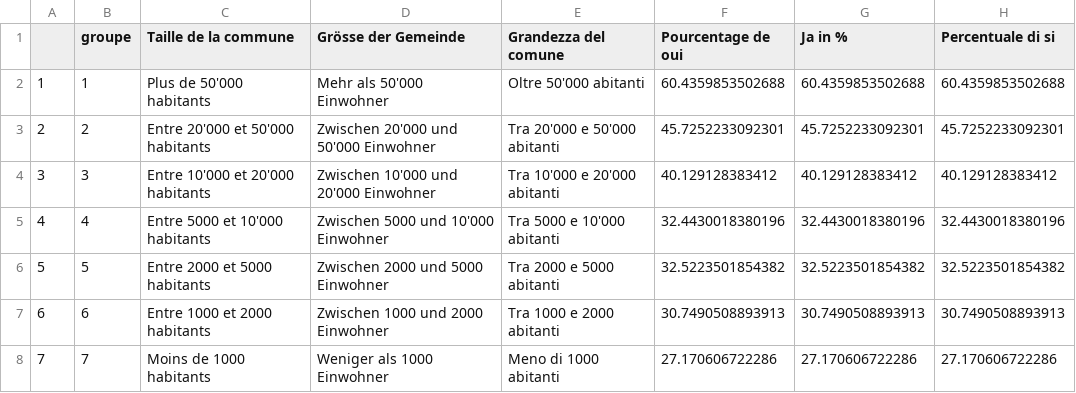
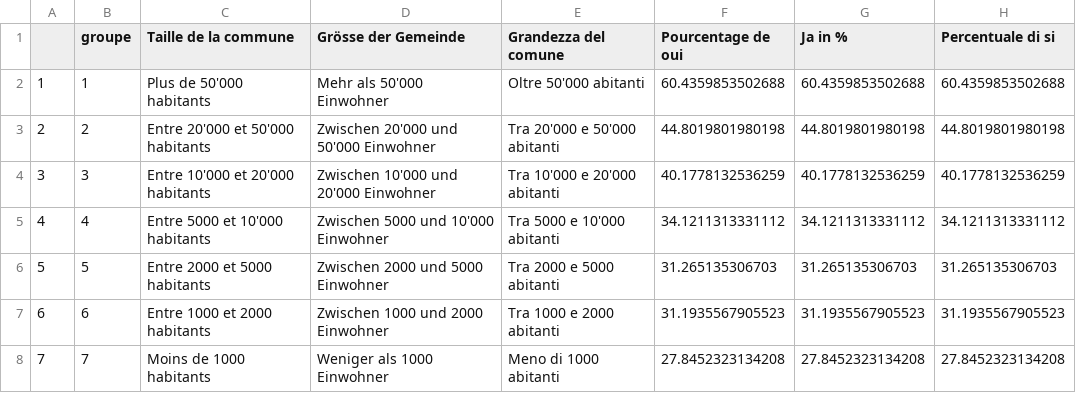
Before and after one commit to vey83/vot_jun, a CSV file: eau_grp.csv, drawn as a sheet.

```diff
--- a/eau_grp.csv
+++ b/eau_grp.csv
@@ -2,7 +2,7 @@
 "1",1,"Plus de 50'000 habitants","Mehr als 50'000 Einwohner","Oltre 50'000 abitanti",60.4359853502688,60.4359853502688,60.4359853502688
-"2",2,"Entre 20'000 et 50'000 habitants","Zwischen 20'000 und 50'000 Einwohner","Tra 20'000 e 50'000 abitanti",45.7252233092301,45.7252233092301,45.7252233092301
-"3",3,"Entre 10'000 et 20'000 habitants","Zwischen 10'000 und 20'000 Einwohner","Tra 10'000 e 20'000 abitanti",40.129128383412,40.129128383412,40.129128383412
-"4",4,"Entre 5000 et 10'000 habitants","Zwischen 5000 und 10'000 Einwohner","Tra 5000 e 10'000 abitanti",32.4430018380196,32.4430018380196,32.4430018380196
-"5",5,"Entre 2000 et 5000 habitants","Zwischen 2000 und 5000 Einwohner","Tra 2000 e 5000 abitanti",32.5223501854382,32.5223501854382,32.5223501854382
-"6",6,"Entre 1000 et 2000 habitants","Zwischen 1000 und 2000 Einwohner","Tra 1000 e 2000 abitanti",30.7490508893913,30.7490508893913,30.7490508893913
-"7",7,"Moins de 1000 habitants","Weniger als 1000 Einwohner","Meno di 1000 abitanti",27.170606722286,27.170606722286,27.170606722286
+"2",2,"Entre 20'000 et 50'000 habitants","Zwischen 20'000 und 50'000 Einwohner","Tra 20'000 e 50'000 abitanti",44.8019801980198,44.8019801980198,44.8019801980198
+"3",3,"Entre 10'000 et 20'000 habitants","Zwischen 10'000 und 20'000 Einwohner","Tra 10'000 e 20'000 abitanti",40.1778132536259,40.1778132536259,40.1778132536259
+"4",4,"Entre 5000 et 10'000 habitants","Zwischen 5000 und 10'000 Einwohner","Tra 5000 e 10'000 abitanti",34.1211313331112,34.1211313331112,34.1211313331112
+"5",5,"Entre 2000 et 5000 habitants","Zwischen 2000 und 5000 Einwohner","Tra 2000 e 5000 abitanti",31.265135306703,31.265135306703,31.265135306703
+"6",6,"Entre 1000 et 2000 habitants","Zwischen 1000 und 2000 Einwohner","Tra 1000 e 2000 abitanti",31.1935567905523,31.1935567905523,31.1935567905523
+"7",7,"Moins de 1000 habitants","Weniger als 1000 Einwohner","Meno di 1000 abitanti",27.8452323134208,27.8452323134208,27.8452323134208
```
Also changed, not shown: pest_grp.csv.
